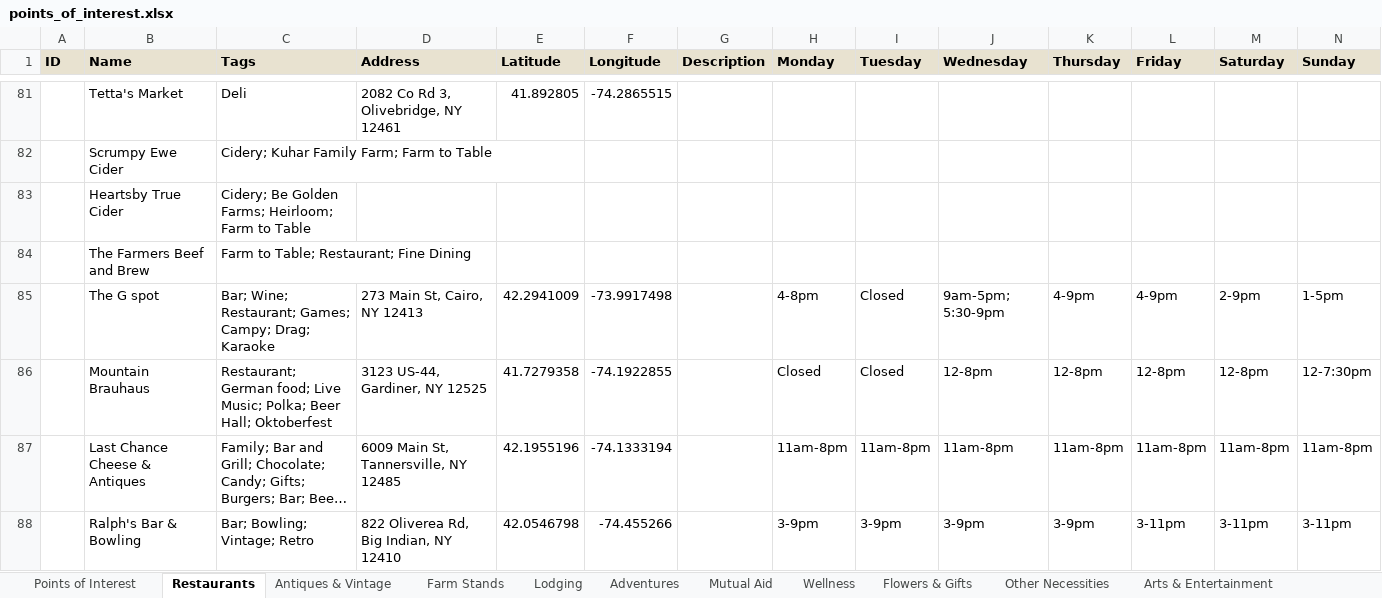
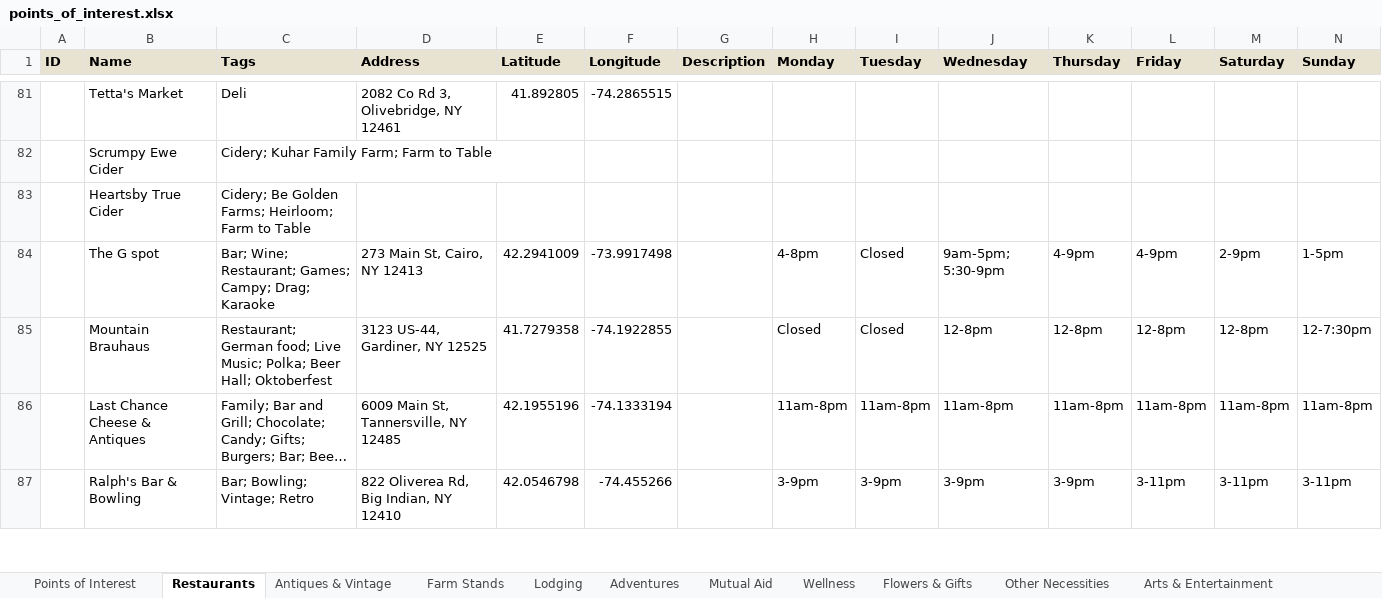
Before and after one commit to nyhilltowners/explore-the-hilltowns, an Excel workbook: data/points_of_interest.xlsx, sheet Restaurants, drawn as a sheet; only a part is shown, gaps mark what is left out; long unchanged cells end in …; values as stored, in another font and other column widths than the file's, no borders; rows hold the shown columns only; the diff names each change by its address in the sheet, - before the commit and + after, or states it on an @@ line.

```diff
--- a/data/points_of_interest.xlsx (sheet Restaurants)
+++ b/data/points_of_interest.xlsx (sheet Restaurants)
-row 84:  | The Farmers Beef and Brew | Farm to Table; Restaurant; Fine Dining
```
Also changed, not shown: 6 other files.
